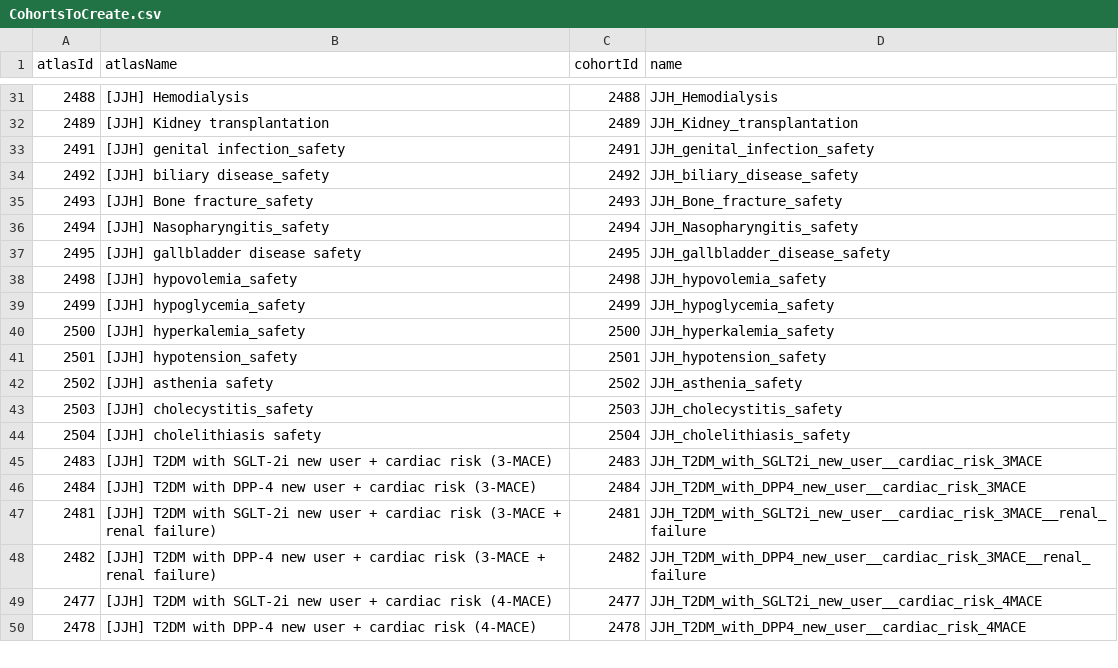
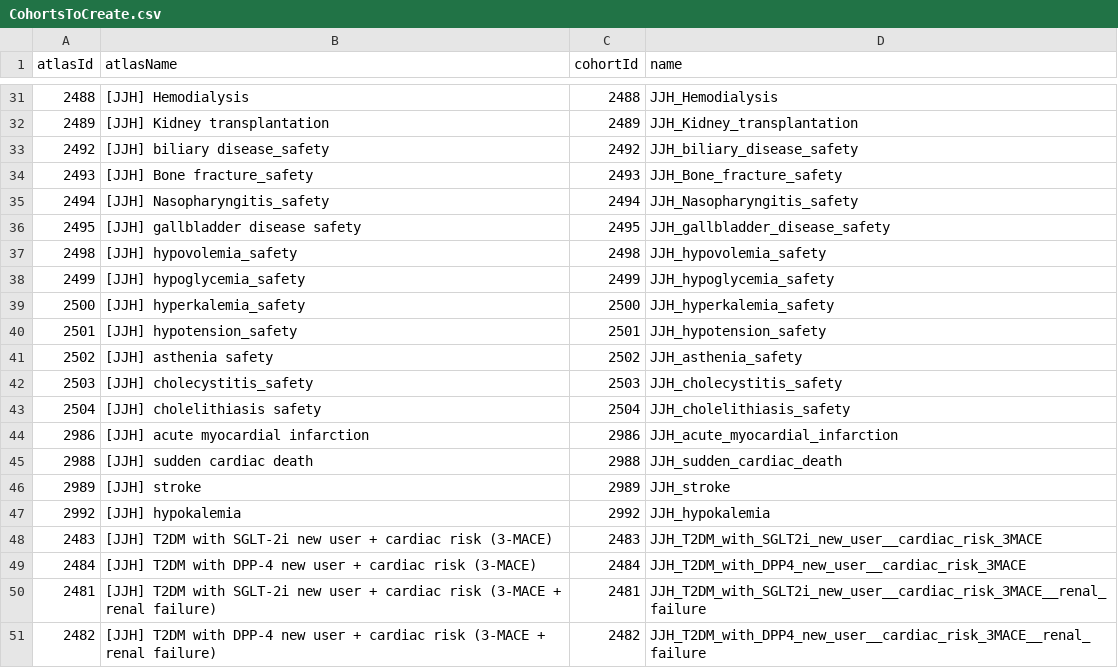
Before and after one commit to ABMI/AntidiabeticHIRA, a CSV file: inst/settings/CohortsToCreate.csv, drawn as a sheet; only a part is shown, gaps mark what is left out; the shorter side is filled out with more unchanged rows; removed rows and columns are numbered as before the commit, all else as after; the diff names each change by its address in the sheet, - before the commit and + after, or states it on an @@ line.

Commit message:
fix target, comparator cohorts and add outcome cohorts

```diff
--- a/inst/settings/CohortsToCreate.csv
+++ b/inst/settings/CohortsToCreate.csv
-row 33: 2491 | [JJH] genital infection_safety | 2491 | JJH_genital_infection_safety
+row 44: 2986 | [JJH] acute myocardial infarction | 2986 | JJH_acute_myocardial_infarction
+row 45: 2988 | [JJH] sudden cardiac death | 2988 | JJH_sudden_cardiac_death
+row 46: 2989 | [JJH] stroke | 2989 | JJH_stroke
+row 47: 2992 | [JJH] hypokalemia | 2992 | JJH_hypokalemia
```
Also changed, not shown: 45 other files.
